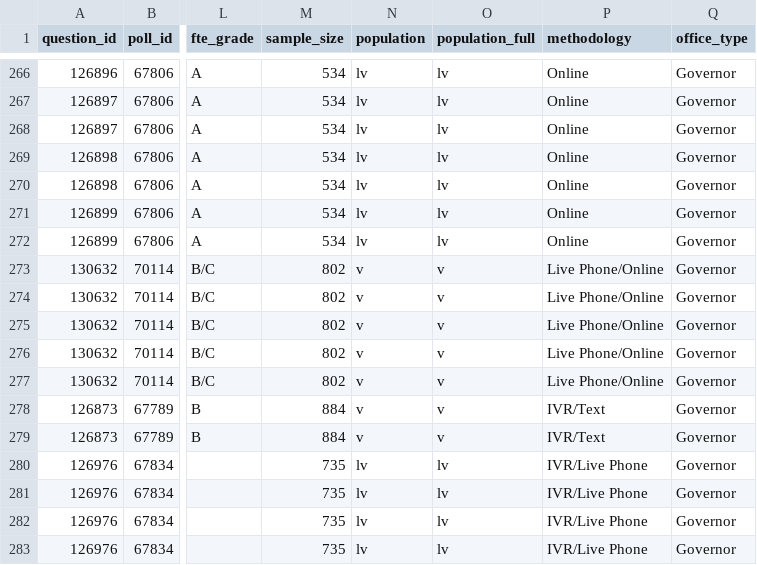
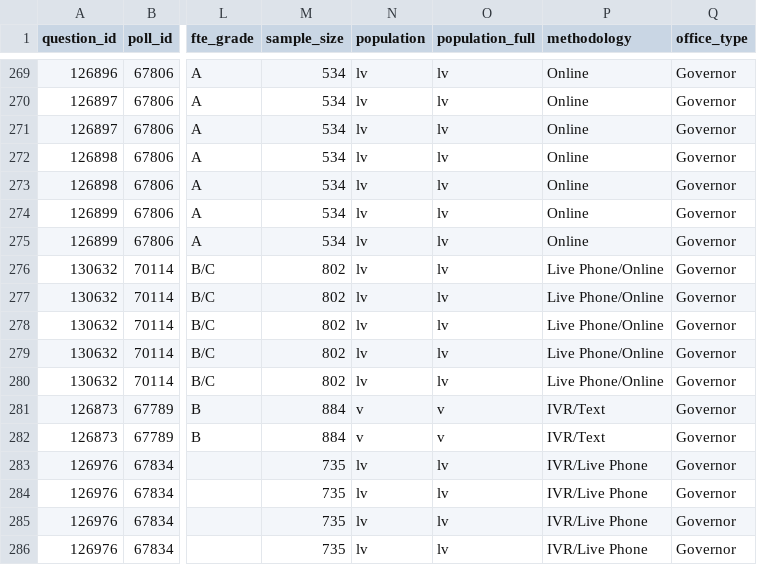
Before and after one commit to sudo-August/Presidential-Poll-Analysis, a CSV file: data/polls/governor_polls.csv, drawn as a sheet; only a part is shown, gaps mark what is left out; addresses are those after the commit; the diff covers the shown part only; the diff names each change by its address in the sheet, - before the commit and + after, or states it on an @@ line.

```diff
--- a/data/polls/governor_polls.csv
+++ b/data/polls/governor_polls.csv
-N276:N280 (population): v
+N276:N280 (population): lv
-O276:O280 (population_full): v
+O276:O280 (population_full): lv
```
Also changed, not shown: 3 added rows and 24 edited cells elsewhere in this file, data/polls/generic_ballot_polls.csv, data/polls/house_polls.csv, 4 other files.
